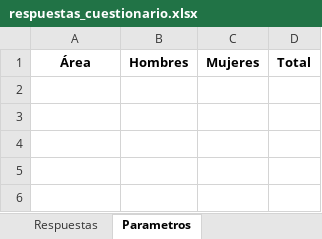
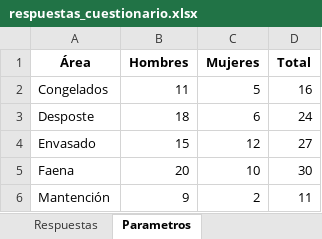
Before and after one commit to david-tkd203/matriz-lo-miranda, an Excel workbook: src/source/respuestas_cuestionario.xlsx, sheet Parametros, drawn as a sheet; values as stored, in another font and other column widths than the file's, no borders; the diff names each change by its address in the sheet, - before the commit and + after, or states it on an @@ line.

```diff
--- a/src/source/respuestas_cuestionario.xlsx (sheet Parametros)
+++ b/src/source/respuestas_cuestionario.xlsx (sheet Parametros)
+row 2: Congelados | 11 | 5 | 16
+row 3: Desposte | 18 | 6 | 24
+row 4: Envasado | 15 | 12 | 27
+row 5: Faena | 20 | 10 | 30
+row 6: Mantención | 9 | 2 | 11
```
Also changed, not shown: sheet Respuestas, 4 other files.
